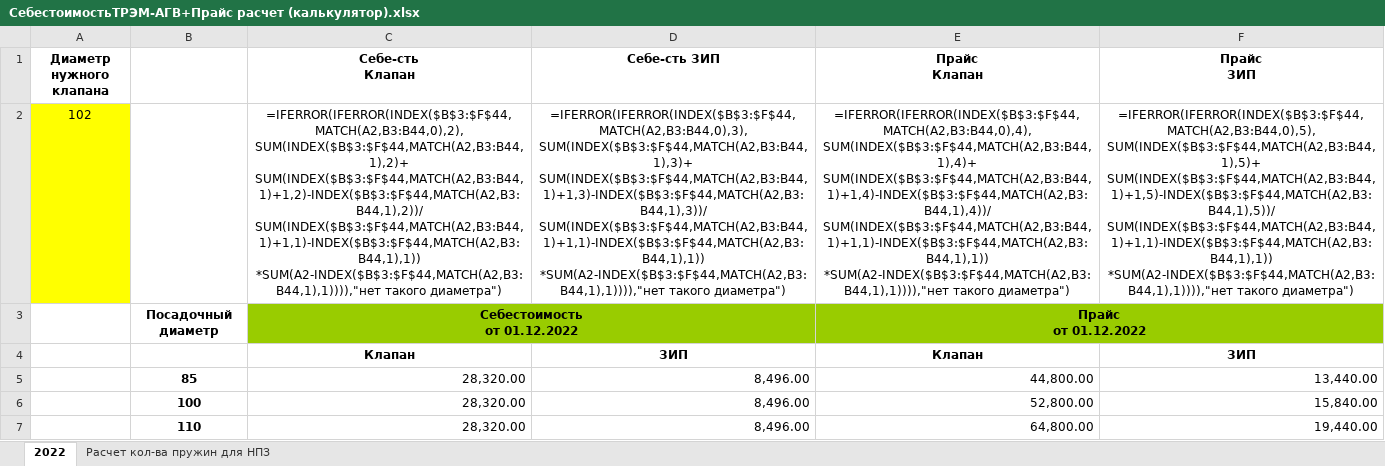
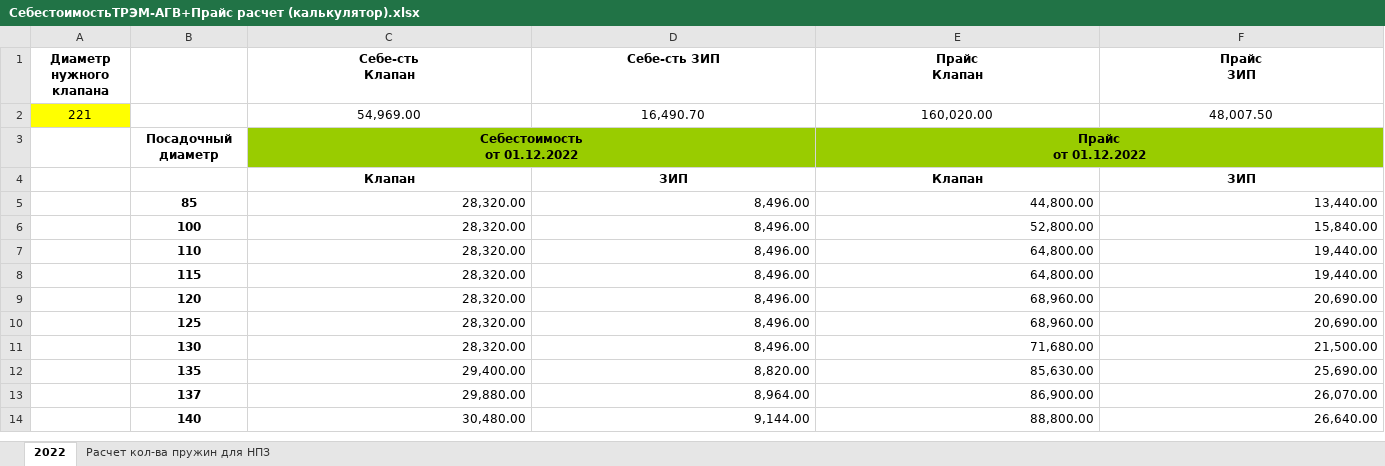
Before and after one commit to Kulnimskiy/AGVPO, an Excel workbook: СебестоимостьТРЭМ-АГВ+Прайс расчет (калькулятор).xlsx, sheet 2022, drawn as a sheet; only a part is shown; the shorter side is filled out with more unchanged rows; values as stored, in another font and other column widths than the file's, no borders; formulas without a stored value are shown as written; removed rows and columns are numbered as before the commit, all else as after; ↵ is a line break in a cell; the diff names each change by its address in the sheet, - before the commit and + after, or states it on an @@ line.

```diff
--- a/СебестоимостьТРЭМ-АГВ+Прайс расчет (калькулятор).xlsx (sheet 2022)
+++ b/СебестоимостьТРЭМ-АГВ+Прайс расчет (калькулятор).xlsx (sheet 2022)
-row 2: 102 |  | =IFERROR(IFERROR(INDEX($B$3:$F$44,MATCH(A2,B3:B44,0),2), ↵ SUM(INDEX($B$3:$F$44,MATCH(A2,B3:B44,1),2)+ ↵ SUM(INDEX($B$3:$F$44,MATCH(A2,B3:B44,1)+1,2)-INDEX($B$3:$F$44,MATCH(A2,B3:B44,1),2))/ ↵ SUM(INDEX($B$3:$F$44,MATCH(A2,B3:B44,1)+1,1)-INDEX($B$3:$F$44,MATCH(A2,B3:B44,1),1)) ↵ *SUM(A2-INDEX($B$3:$F$44,MATCH(A2,B3:B44,1),1)))),"нет такого диаметра") | =IFERROR(IFERROR(INDEX($B$3:$F$44,MATCH(A2,B3:B44,0),3), ↵ SUM(INDEX($B$3:$F$44,MATCH(A2,B3:B44,1),3)+ ↵ SUM(INDEX($B$3:$F$44,MATCH(A2,B3:B44,1)+1,3)-INDEX($B$3:$F$44,MATCH(A2,B3:B44,1),3))/ ↵ SUM(INDEX($B$3:$F$44,MATCH(A2,B3:B44,1)+1,1)-INDEX($B$3:$F$44,MATCH(A2,B3:B44,1),1)) ↵ *SUM(A2-INDEX($B$3:$F$44,MATCH(A2,B3:B44,1),1)))),"нет такого диаметра") | =IFERROR(IFERROR(INDEX($B$3:$F$44,MATCH(A2,B3:B44,0),4), ↵ SUM(INDEX($B$3:$F$44,MATCH(A2,B3:B44,1),4)+ ↵ SUM(INDEX($B$3:$F$44,MATCH(A2,B3:B44,1)+1,4)-INDEX($B$3:$F$44,MATCH(A2,B3:B44,1),4))/ ↵ SUM(INDEX($B$3:$F$44,MATCH(A2,B3:B44,1)+1,1)-INDEX($B$3:$F$44,MATCH(A2,B3:B44,1),1)) ↵ *SUM(A2-INDEX($B$3:$F$44,MATCH(A2,B3:B44,1),1)))),"нет такого диаметра") | =IFERROR(IFERROR(INDEX($B$3:$F$44,MATCH(A2,B3:B44,0),5), ↵ SUM(INDEX($B$3:$F$44,MATCH(A2,B3:B44,1),5)+ ↵ SUM(INDEX($B$3:$F$44,MATCH(A2,B3:B44,1)+1,5)-INDEX($B$3:$F$44,MATCH(A2,B3:B44,1),5))/ ↵ SUM(INDEX($B$3:$F$44,MATCH(A2,B3:B44,1)+1,1)-INDEX($B$3:$F$44,MATCH(A2,B3:B44,1),1)) ↵ *SUM(A2-INDEX($B$3:$F$44,MATCH(A2,B3:B44,1),1)))),"нет такого диаметра")
+row 2: 221 |  | 54,969.00 | 16,490.70 | 160,020.00 | 48,007.50
```
Also changed, not shown: sheet Расчет кол-ва пружин для НПЗ, tmpl.xlsx, 2 other files.
